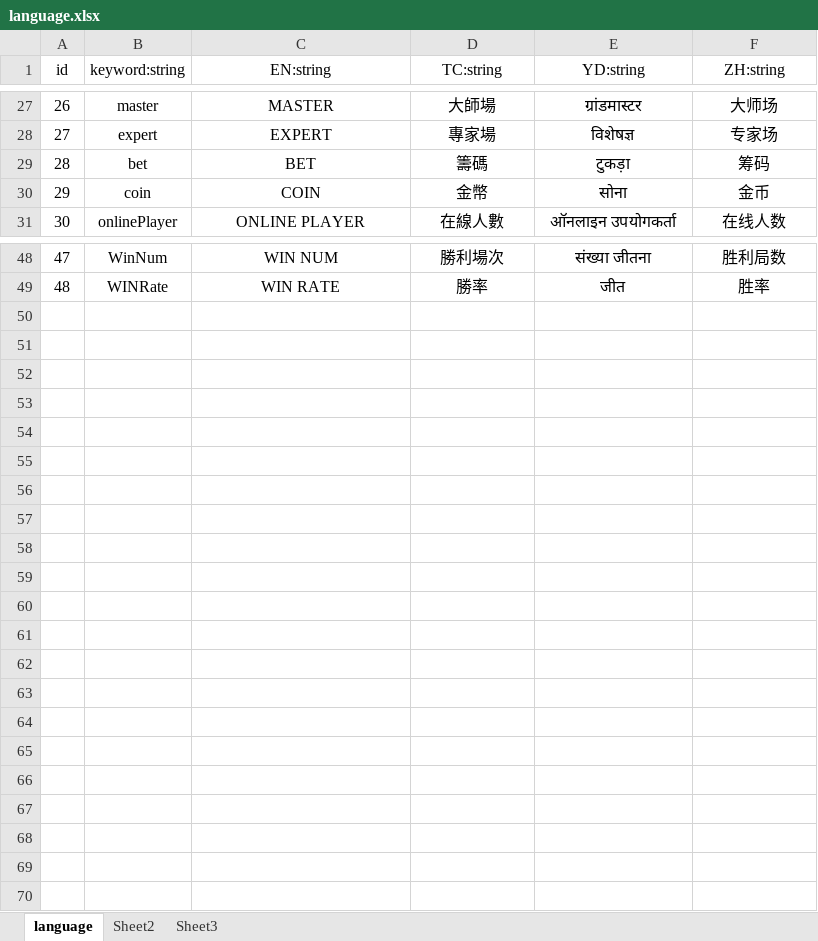
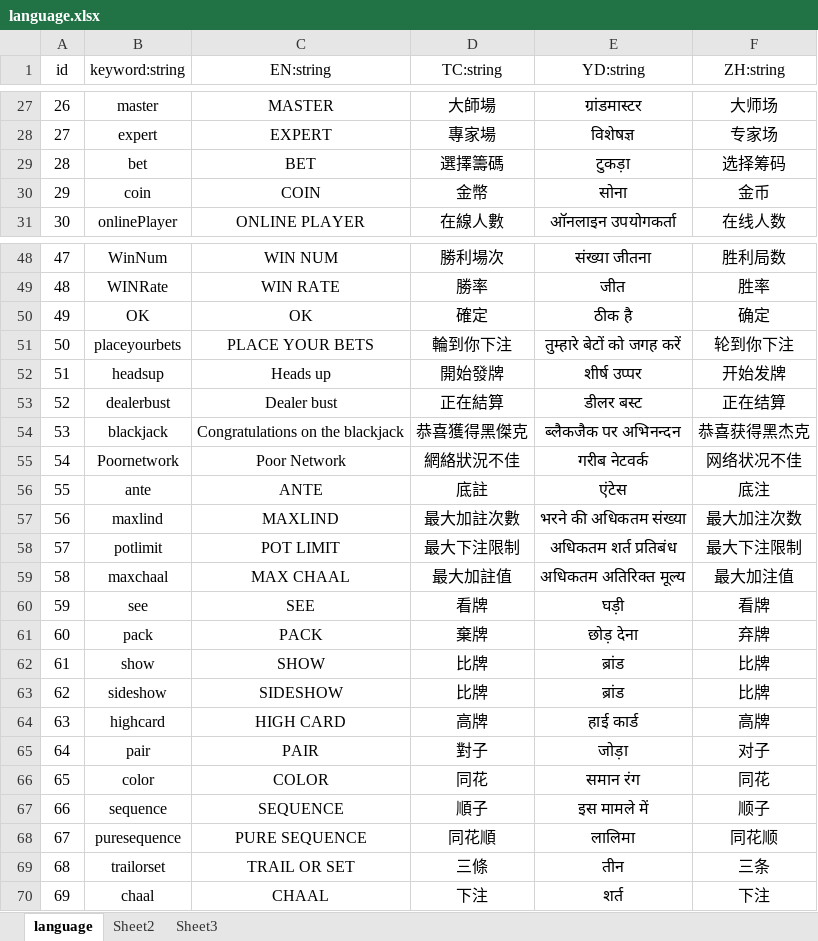
Before and after one commit to bydreamxxx/BlackJack, an Excel workbook: config_multi.xls/language.xlsx, sheet language, drawn as a sheet; only a part is shown, gaps mark what is left out; values as stored, in another font and other column widths than the file's, no borders; the diff covers the shown part only; the diff names each change by its address in the sheet, - before the commit and + after, or states it on an @@ line.

```diff
--- a/config_multi.xls/language.xlsx (sheet language)
+++ b/config_multi.xls/language.xlsx (sheet language)
-D29 (TC:string): 籌碼
+D29 (TC:string): 選擇籌碼
-F29 (ZH:string): 筹码
+F29 (ZH:string): 选择筹码
+row 50: 49 | OK | OK | 確定 | ठीक है | 确定
+row 51: 50 | placeyourbets | PLACE YOUR BETS | 輪到你下注 | तुम्हारे बेटों को जगह करें | 轮到你下注
+row 52: 51 | headsup | Heads up | 開始發牌 | शीर्ष उप्पर | 开始发牌
+row 53: 52 | dealerbust | Dealer bust | 正在結算 | डीलर बस्ट | 正在结算
+row 54: 53 | blackjack | Congratulations on the blackjack | 恭喜獲得黑傑克 | ब्लैकजैक पर अभिनन्दन | 恭喜获得黑杰克
+row 55: 54 | Poornetwork | Poor Network | 網絡狀況不佳 | गरीब नेटवर्क | 网络状况不佳
+row 56: 55 | ante | ANTE | 底註 | एंटेस | 底注
+row 57: 56 | maxlind | MAXLIND | 最大加註次數 | भरने की अधिकतम संख्या | 最大加注次数
+row 58: 57 | potlimit | POT LIMIT | 最大下注限制 | अधिकतम शर्त प्रतिबंध | 最大下注限制
+row 59: 58 | maxchaal | MAX CHAAL | 最大加註值 | अधिकतम अतिरिक्त मूल्य | 最大加注值
+row 60: 59 | see | SEE | 看牌 | घड़ी | 看牌
+row 61: 60 | pack | PACK | 棄牌 | छोड़ देना | 弃牌
+row 62: 61 | show | SHOW | 比牌 | ब्रांड | 比牌
+row 63: 62 | sideshow | SIDESHOW | 比牌 | ब्रांड | 比牌
+row 64: 63 | highcard | HIGH CARD | 高牌 | हाई कार्ड | 高牌
+row 65: 64 | pair | PAIR | 對子 | जोड़ा | 对子
+row 66: 65 | color | COLOR | 同花 | समान रंग | 同花
+row 67: 66 | sequence | SEQUENCE | 順子 | इस मामले में | 顺子
+row 68: 67 | puresequence | PURE SEQUENCE | 同花順 | लालिमा | 同花顺
+row 69: 68 | trailorset | TRAIL OR SET | 三條 | तीन | 三条
+row 70: 69 | chaal | CHAAL | 下注 | शर्त | 下注
```
Also changed, not shown: 1 edited cell elsewhere in this sheet, config_multi.xls/game_room.xlsx, config_multi.xls/game_room_coin_num.xlsx, 24 other files.
